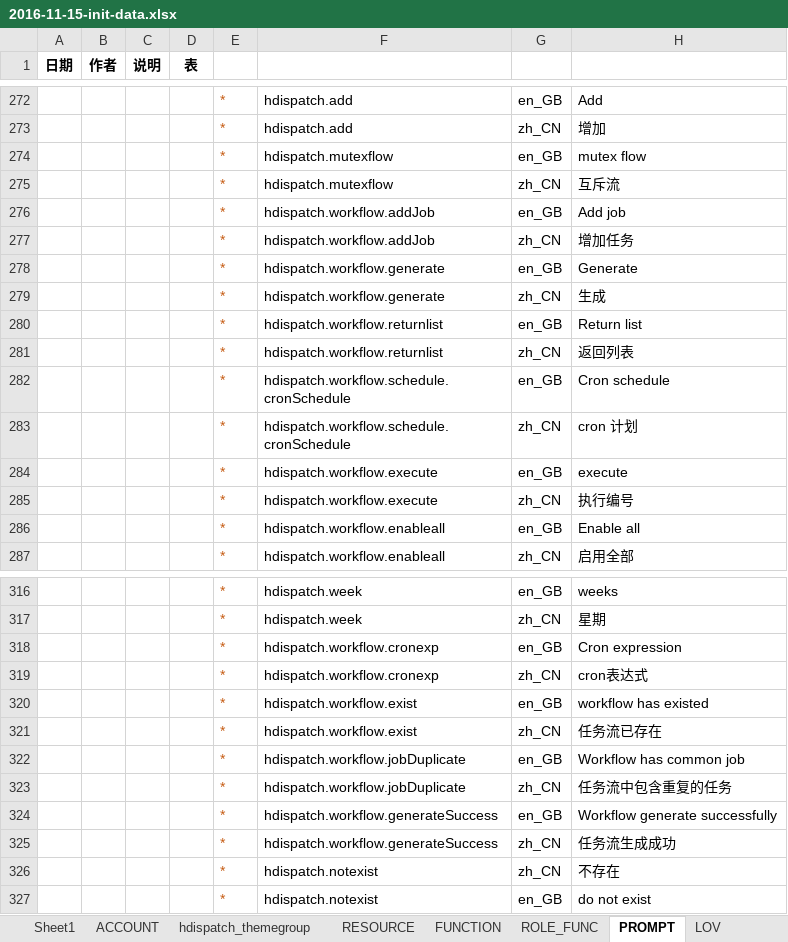
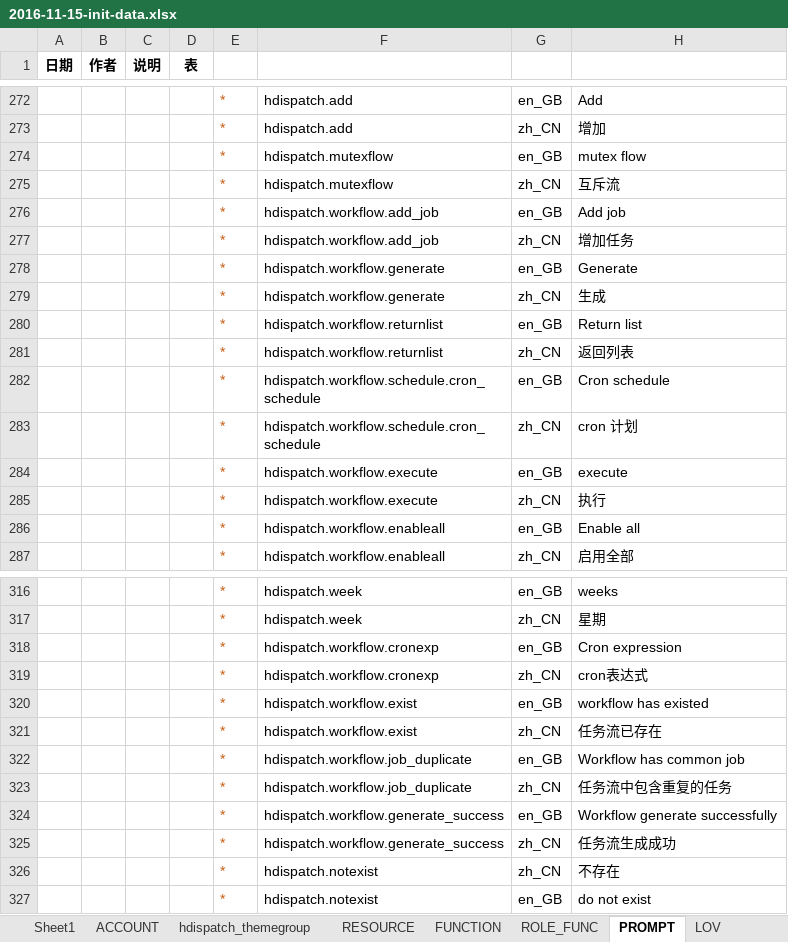
Before and after one commit to liuneng1994/HDispatch, an Excel workbook: core-db/src/main/java/hdispatch/core/db/data/2016-11-15-init-data.xlsx, sheet PROMPT, drawn as a sheet; only a part is shown, gaps mark what is left out; values as stored, in another font and other column widths than the file's, no borders; the diff covers the shown part only; the diff names each change by its address in the sheet, - before the commit and + after, or states it on an @@ line.

```diff
--- a/core-db/src/main/java/hdispatch/core/db/data/2016-11-15-init-data.xlsx (sheet PROMPT)
+++ b/core-db/src/main/java/hdispatch/core/db/data/2016-11-15-init-data.xlsx (sheet PROMPT)
-F276:F277: hdispatch.workflow.addJob
+F276:F277: hdispatch.workflow.add_job
-F282:F283: hdispatch.workflow.schedule.cronSchedule
+F282:F283: hdispatch.workflow.schedule.cron_schedule
-H285: 执行编号
+H285: 执行
-F322:F323: hdispatch.workflow.jobDuplicate
+F322:F323: hdispatch.workflow.job_duplicate
-F324:F325: hdispatch.workflow.generateSuccess
+F324:F325: hdispatch.workflow.generate_success
```
Also changed, not shown: 11 edited cells elsewhere in this sheet, 6 other files.
